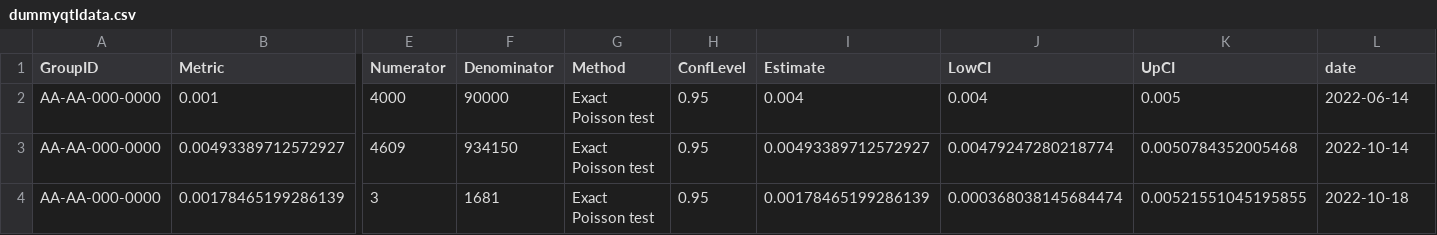
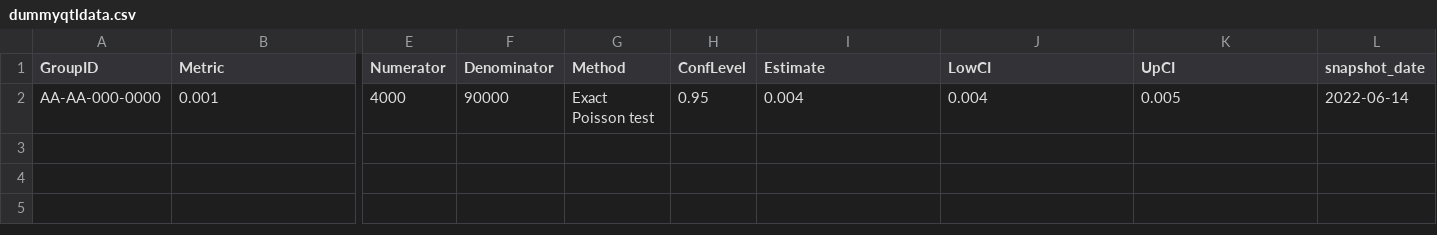
Before and after one commit to Gilead-BioStats/gsm, a CSV file: inst/dummyqtldata.csv, drawn as a sheet; only a part is shown, gaps mark what is left out; rows hold the shown columns only; the diff names each change by its address in the sheet, - before the commit and + after, or states it on an @@ line.

```diff
--- a/inst/dummyqtldata.csv
+++ b/inst/dummyqtldata.csv
-L1: date
+L1: snapshot_date
-row 3: AA-AA-000-0000 | 0.00493389712572927 | 4609 | 934150 | Exact Poisson test | 0.95 | 0.00493389712572927 | 0.00479247280218774 | 0.0050784352005468 | 2022-10-14
-row 4: AA-AA-000-0000 | 0.00178465199286139 | 3 | 1681 | Exact Poisson test | 0.95 | 0.00178465199286139 | 0.000368038145684474 | 0.00521551045195855 | 2022-10-18
```
Also changed, not shown: data-raw/meta_param.csv, inst/dummyqtldata_startingpoint.csv, 10 other files.
